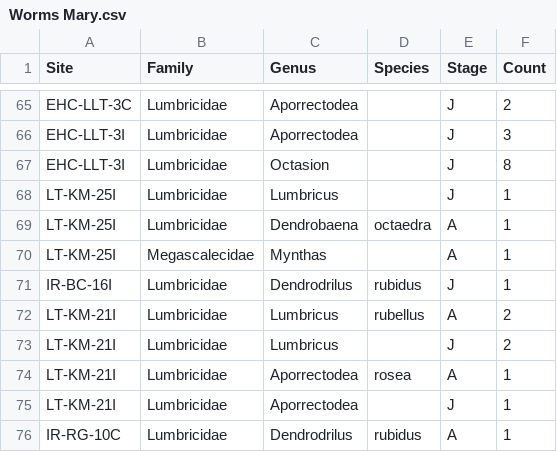
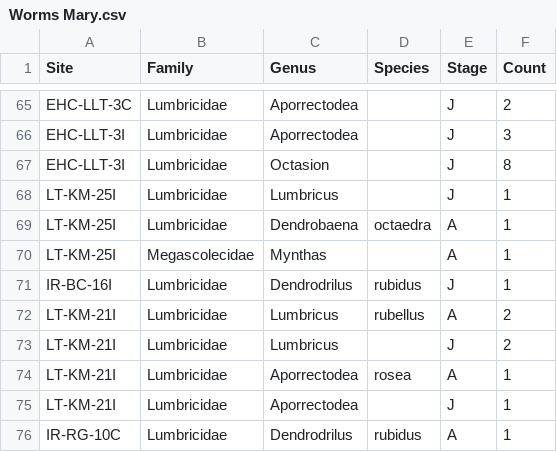
Before and after one commit to arthurlink/It-s-like---it-s-like-a-yeti, a CSV file: Worms Mary.csv, drawn as a sheet; only a part is shown, gaps mark what is left out.

Commit message:
Update Worms Mary.csv

```diff
--- a/Worms Mary.csv
+++ b/Worms Mary.csv
@@ -69,3 +69,3 @@ LT-KM-25I,Lumbricidae,Lumbricus,,J,1
 LT-KM-25I,Lumbricidae,Dendrobaena,octaedra,A,1
-LT-KM-25I,Megascalecidae,Mynthas,,A,1
+LT-KM-25I,Megascolecidae,Mynthas,,A,1
 IR-BC-16I,Lumbricidae,Dendrodrilus,rubidus,J,1
```
